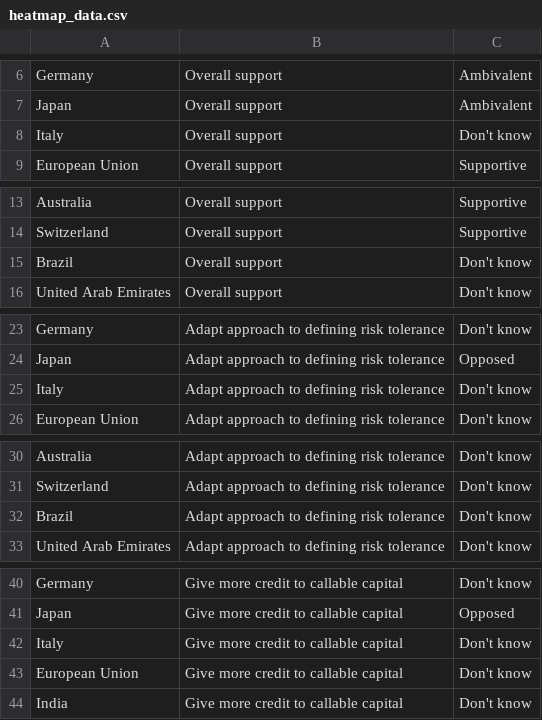
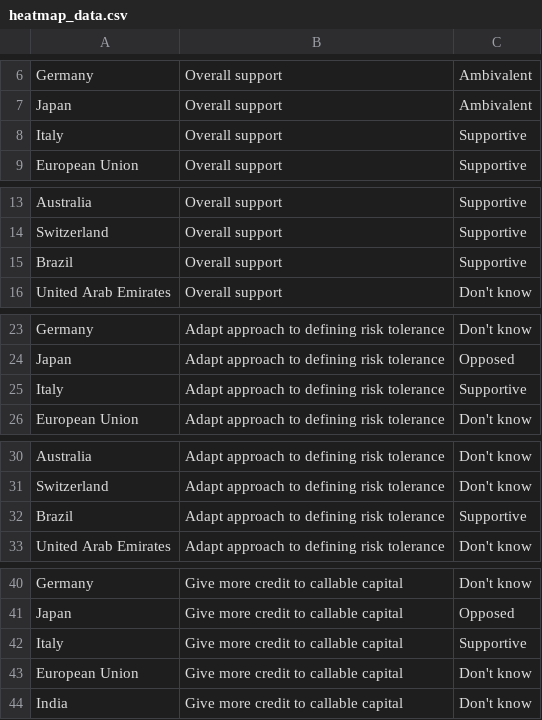
Before and after one commit to ONEcampaign/data_dive_MDBs, a CSV file: output/heatmap_data.csv, drawn as a sheet; only a part is shown, gaps mark what is left out; the diff covers the shown part only.

```diff
--- a/output/heatmap_data.csv
+++ b/output/heatmap_data.csv
@@ -7,3 +7,3 @@ Germany,Overall support,Ambivalent
 Japan,Overall support,Ambivalent
-Italy,Overall support,Don't know
+Italy,Overall support,Supportive
 European Union,Overall support,Supportive
@@ -14,3 +14,3 @@ Australia,Overall support,Supportive
 Switzerland,Overall support,Supportive
-Brazil ,Overall support,Don't know
+Brazil ,Overall support,Supportive
 United Arab Emirates,Overall support,Don't know
@@ -24,3 +24,3 @@ Germany,Adapt approach to defining risk tolerance,Don't know
 Japan,Adapt approach to defining risk tolerance,Opposed
-Italy,Adapt approach to defining risk tolerance,Don't know
+Italy,Adapt approach to defining risk tolerance,Supportive
 European Union,Adapt approach to defining risk tolerance,Don't know
@@ -31,3 +31,3 @@ Australia,Adapt approach to defining risk tolerance,Don't know
 Switzerland,Adapt approach to defining risk tolerance,Don't know
-Brazil ,Adapt approach to defining risk tolerance,Don't know
+Brazil ,Adapt approach to defining risk tolerance,Supportive
 United Arab Emirates,Adapt approach to defining risk tolerance,Don't know
@@ -41,3 +41,3 @@ Germany,Give more credit to callable capital,Don't know
 Japan,Give more credit to callable capital,Opposed
-Italy,Give more credit to callable capital,Don't know
+Italy,Give more credit to callable capital,Supportive
 European Union,Give more credit to callable capital,Don't know
```
Also changed, not shown: 7 edited cells elsewhere in this file.
